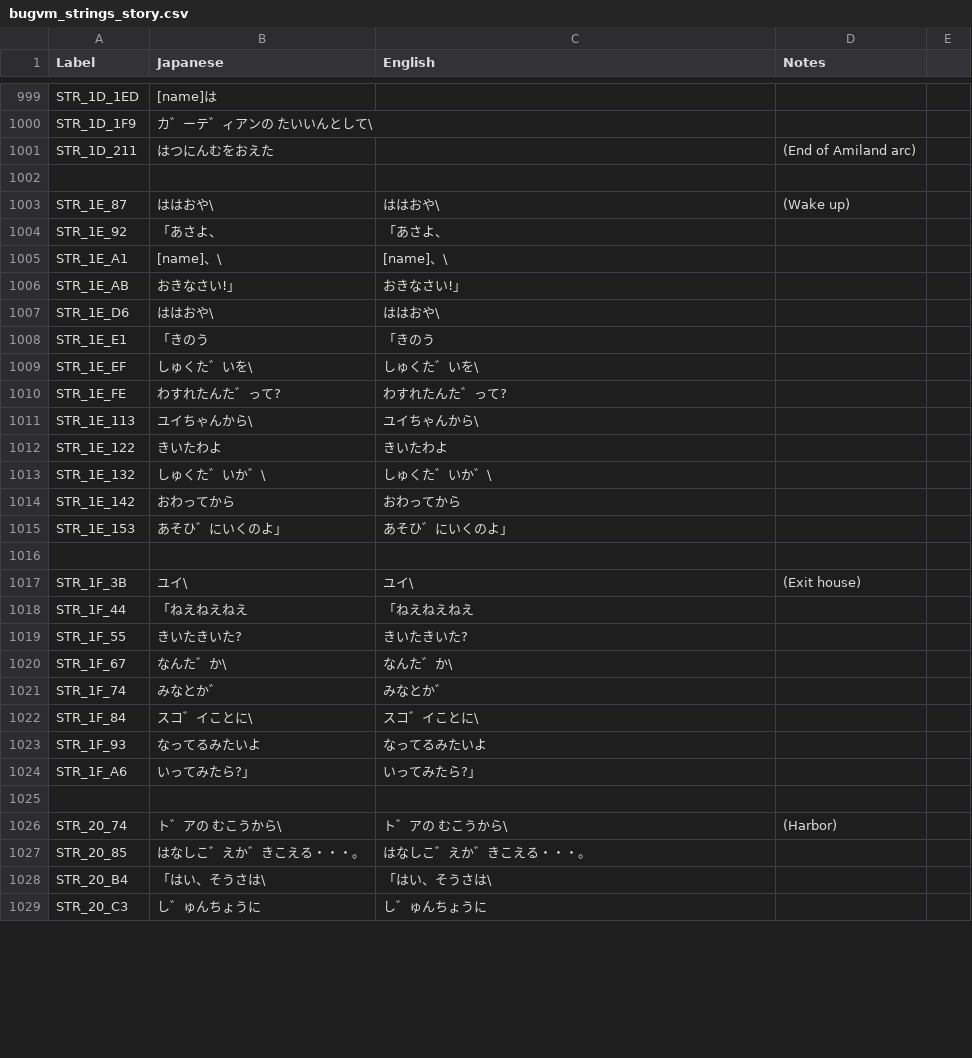
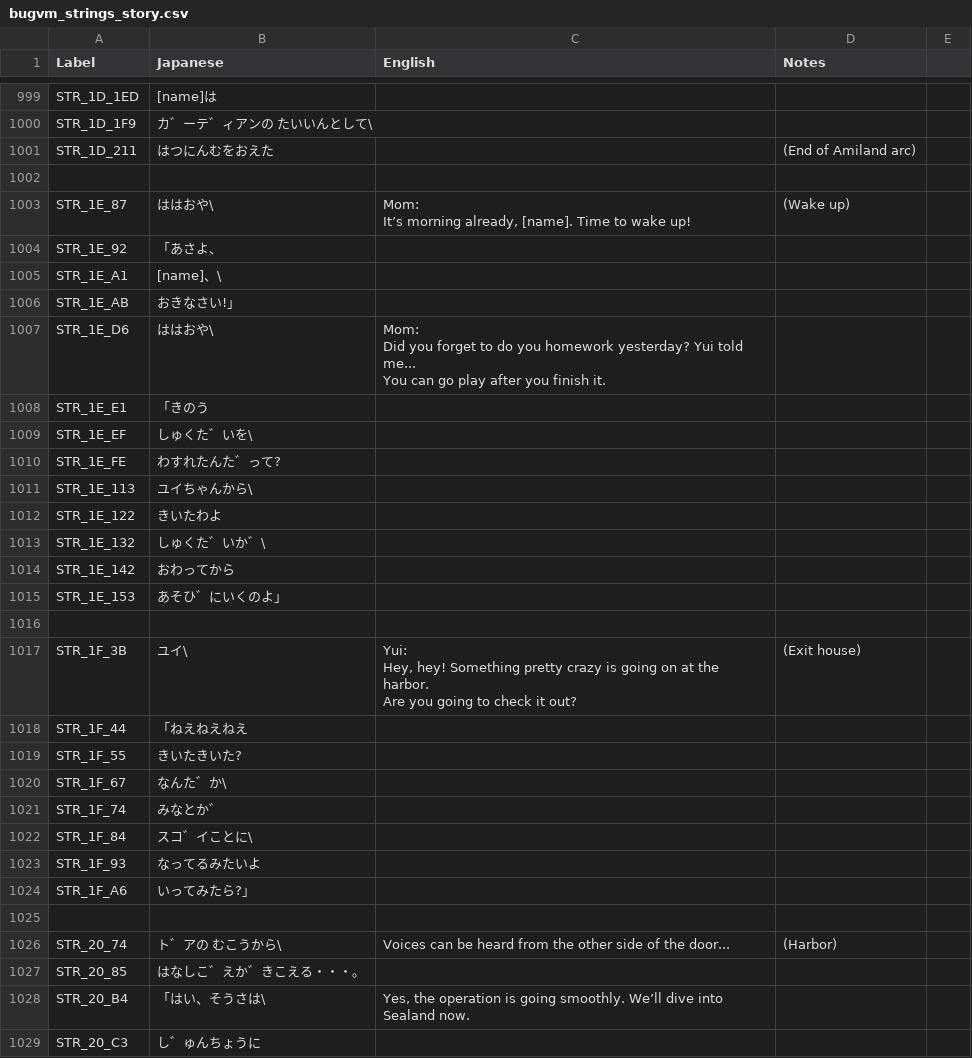
Before and after one commit to telefang/bugsite, a CSV file: script/bugvm_strings_story.csv, drawn as a sheet; only a part is shown, gaps mark what is left out; the diff covers the shown part only.

Commit message:
Harbor story lines

```diff
--- a/script/bugvm_strings_story.csv
+++ b/script/bugvm_strings_story.csv
@@ -1226,28 +1226,33 @@ STR_1D_211,はつにんむをおえた,,(End of Amiland arc),
 ,,,,
-STR_1E_87,ははおや\,ははおや\,(Wake up),
-STR_1E_92,「あさよ、,「あさよ、,,
-STR_1E_A1, [name]、\, [name]、\,,
-STR_1E_AB, おきなさい!」, おきなさい!」,,
-STR_1E_D6,ははおや\,ははおや\,,
-STR_1E_E1,「きのう,「きのう,,
-STR_1E_EF, しゅくた゛いを\, しゅくた゛いを\,,
-STR_1E_FE, わすれたんた゛って?, わすれたんた゛って?,,
-STR_1E_113, ユイちゃんから\, ユイちゃんから\,,
-STR_1E_122, きいたわよ, きいたわよ,,
-STR_1E_132, しゅくた゛いか゛\, しゅくた゛いか゛\,,
-STR_1E_142, おわってから, おわってから,,
-STR_1E_153, あそひ゛にいくのよ」, あそひ゛にいくのよ」,,
+STR_1E_87,ははおや\,"Mom:
+It’s morning already, [name]. Time to wake up!",(Wake up),
+STR_1E_92,「あさよ、,,,
+STR_1E_A1, [name]、\,,,
+STR_1E_AB, おきなさい!」,,,
+STR_1E_D6,ははおや\,"Mom:
+Did you forget to do you homework yesterday? Yui told me...
+You can go play after you finish it.",,
+STR_1E_E1,「きのう,,,
+STR_1E_EF, しゅくた゛いを\,,,
+STR_1E_FE, わすれたんた゛って?,,,
+STR_1E_113, ユイちゃんから\,,,
+STR_1E_122, きいたわよ,,,
+STR_1E_132, しゅくた゛いか゛\,,,
+STR_1E_142, おわってから,,,
+STR_1E_153, あそひ゛にいくのよ」,,,
 ,,,,
-STR_1F_3B,ユイ\,ユイ\,(Exit house),
-STR_1F_44,「ねえねえねえ,「ねえねえねえ,,
-STR_1F_55, きいたきいた?, きいたきいた?,,
-STR_1F_67, なんた゛か\, なんた゛か\,,
-STR_1F_74, みなとか゛, みなとか゛,,
-STR_1F_84, スコ゛イことに\, スコ゛イことに\,,
-STR_1F_93, なってるみたいよ, なってるみたいよ,,
-STR_1F_A6, いってみたら?」, いってみたら?」,,
+STR_1F_3B,ユイ\,"Yui:
+Hey, hey! Something pretty crazy is going on at the harbor.
+Are you going to check it out?",(Exit house),
+STR_1F_44,「ねえねえねえ,,,
+STR_1F_55, きいたきいた?,,,
+STR_1F_67, なんた゛か\,,,
+STR_1F_74, みなとか゛,,,
+STR_1F_84, スコ゛イことに\,,,
+STR_1F_93, なってるみたいよ,,,
+STR_1F_A6, いってみたら?」,,,
 ,,,,
-STR_20_74,ト゛アの むこうから\,ト゛アの むこうから\,(Harbor),
-STR_20_85,はなしこ゛えか゛きこえる・・・。,はなしこ゛えか゛きこえる・・・。,,
-STR_20_B4,「はい、そうさは\,「はい、そうさは\,,
-STR_20_C3, し゛ゅんちょうに, し゛ゅんちょうに,,
+STR_20_74,ト゛アの むこうから\,Voices can be heard from the other side of the door...,(Harbor),
+STR_20_85,はなしこ゛えか゛きこえる・・・。,,,
+STR_20_B4,「はい、そうさは\,"Yes, the operation is going smoothly. We’ll dive into Sealand now.",,
+STR_20_C3, し゛ゅんちょうに,,,
```
Also changed, not shown: 52 edited cells elsewhere in this file, script/bugvm_strings_npc.csv.
